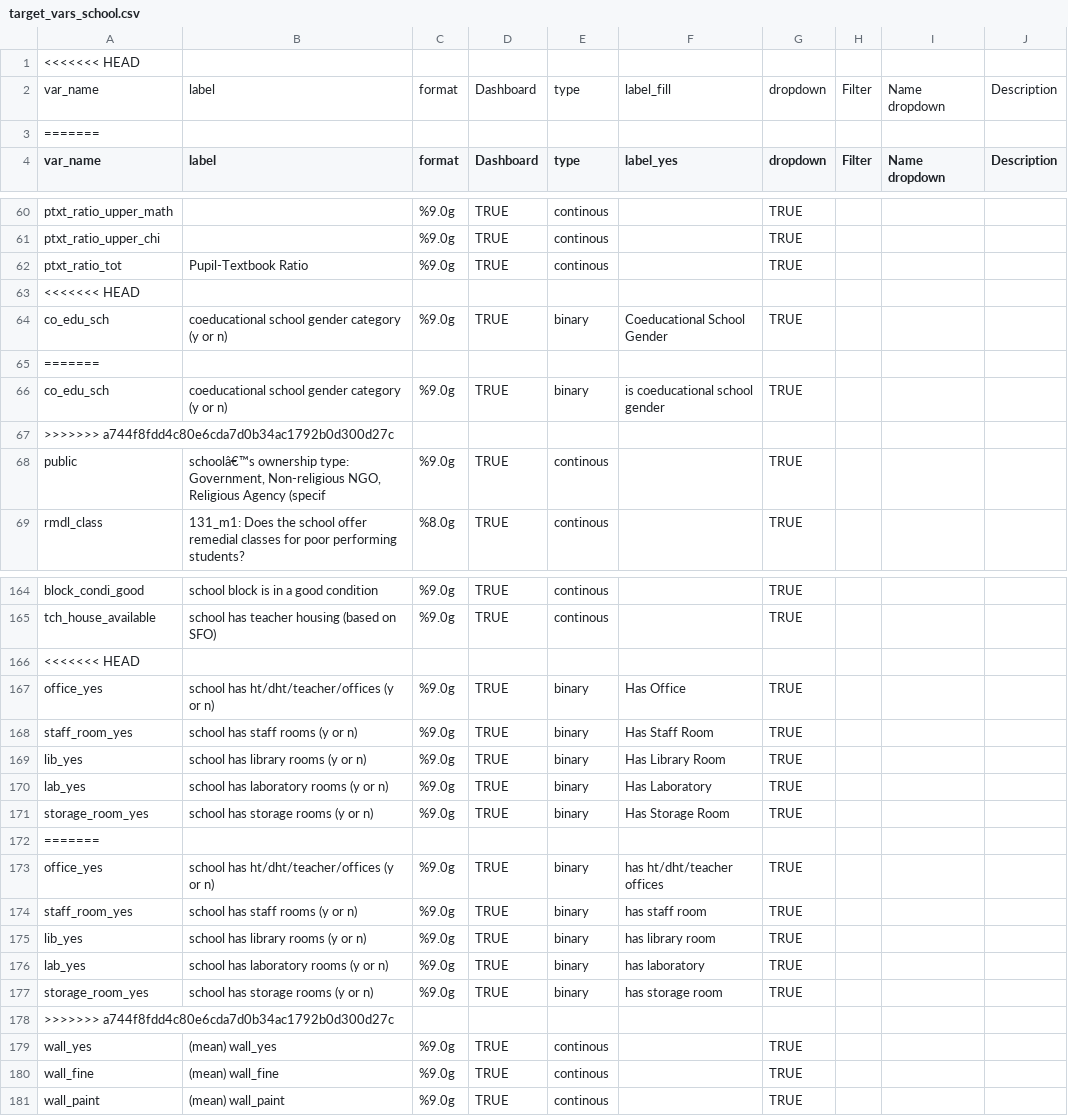
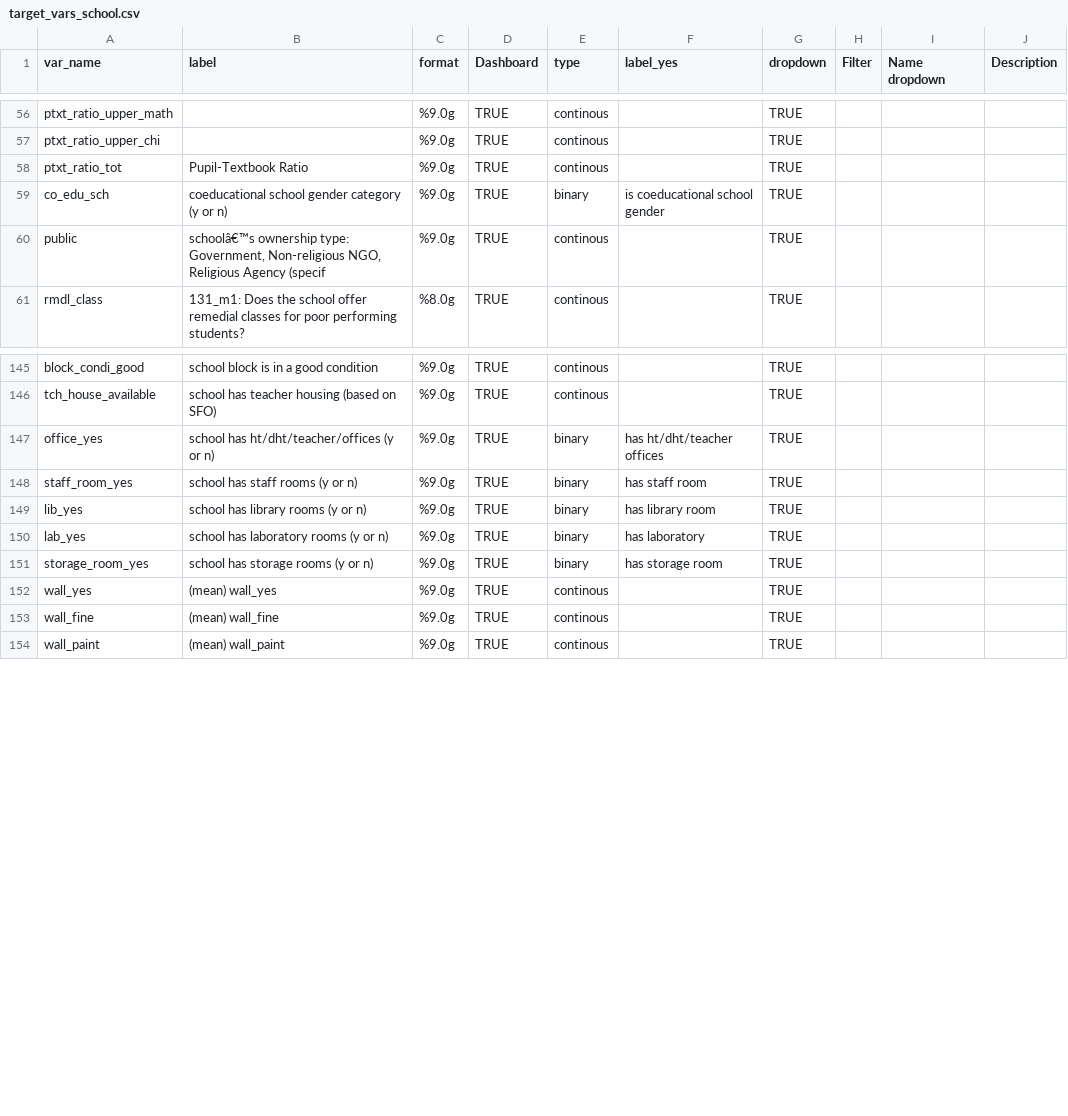
Before and after one commit to araupontones/MLSS, a CSV file: data/reference/lookups/school/target_vars_school.csv, drawn as a sheet; only a part is shown, gaps mark what is left out; the diff covers the shown part only; the diff names each change by its address in the sheet, - before the commit and + after, or states it on an @@ line.

```diff
--- a/data/reference/lookups/school/target_vars_school.csv
+++ b/data/reference/lookups/school/target_vars_school.csv
-row 1: <<<<<<< HEAD
-row 2: var_name | label | format | Dashboard | type | label_fill | dropdown | Filter | Name dropdown | Description
-row 3: =======
-row 63: <<<<<<< HEAD
-row 64: co_edu_sch | coeducational school gender category (y or n) | %9.0g | TRUE | binary | Coeducational School Gender | TRUE
-row 65: =======
-row 67: >>>>>>> a744f8fdd4c80e6cda7d0b34ac1792b0d300d27c
-row 166: <<<<<<< HEAD
-row 167: office_yes | school has ht/dht/teacher/offices (y or n) | %9.0g | TRUE | binary | Has Office | TRUE
-row 168: staff_room_yes | school has staff rooms (y or n) | %9.0g | TRUE | binary | Has Staff Room | TRUE
-row 169: lib_yes | school has library rooms (y or n) | %9.0g | TRUE | binary | Has Library Room | TRUE
-row 170: lab_yes | school has laboratory rooms (y or n) | %9.0g | TRUE | binary | Has Laboratory | TRUE
-row 171: storage_room_yes | school has storage rooms (y or n) | %9.0g | TRUE | binary | Has Storage Room | TRUE
-row 172: =======
-row 178: >>>>>>> a744f8fdd4c80e6cda7d0b34ac1792b0d300d27c
```
Also changed, not shown: 12 removed rows elsewhere in this file, data/reference/lookups/school/dropdown_vars_school.csv, data/reference/lookups/student/dropdown_vars_student.csv, 24 other files.
